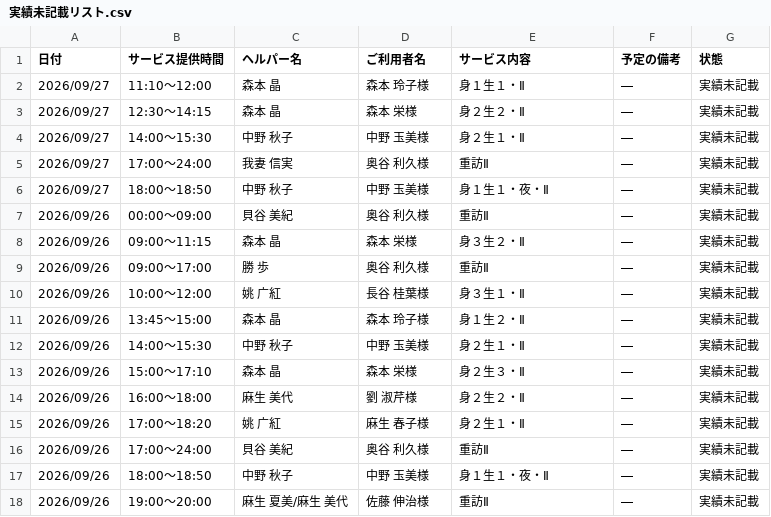
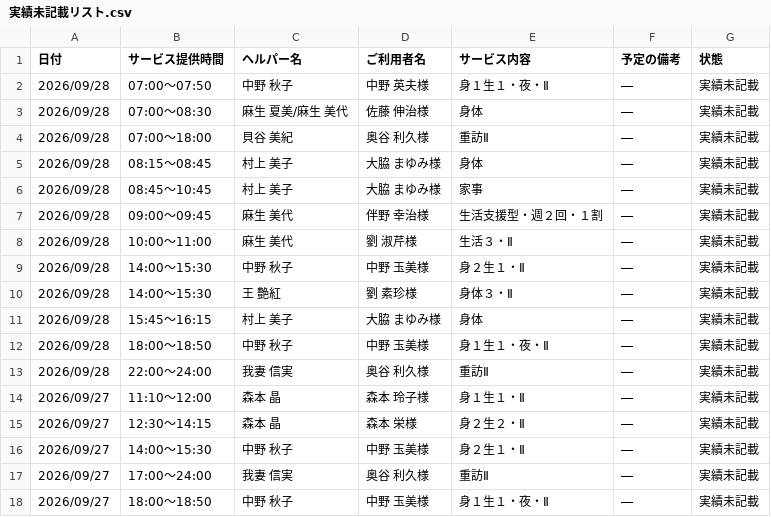
Before and after one commit to yyamamoto-stack/kaigo, a CSV file: data/実績未記載リスト.csv, drawn as a sheet; only a part is shown; the shorter side is filled out with more unchanged rows; the diff names each change by its address in the sheet, - before the commit and + after, or states it on an @@ line.

```diff
--- a/data/実績未記載リスト.csv
+++ b/data/実績未記載リスト.csv
+row 2: 2026/09/28 | 07:00～07:50 | 中野 秋子 | 中野 英夫様 | 身１生１・夜・Ⅱ | ― | 実績未記載
+row 3: 2026/09/28 | 07:00～08:30 | 麻生 夏美/麻生 美代 | 佐藤 伸治様 | 身体 | ― | 実績未記載
+row 4: 2026/09/28 | 07:00～18:00 | 貝谷 美紀 | 奥谷 利久様 | 重訪Ⅱ | ― | 実績未記載
+row 5: 2026/09/28 | 08:15～08:45 | 村上 美子 | 大脇 まゆみ様 | 身体 | ― | 実績未記載
+row 6: 2026/09/28 | 08:45～10:45 | 村上 美子 | 大脇 まゆみ様 | 家事 | ― | 実績未記載
+row 7: 2026/09/28 | 09:00～09:45 | 麻生 美代 | 伴野 幸治様 | 生活支援型・週２回・１割 | ― | 実績未記載
+row 8: 2026/09/28 | 10:00～11:00 | 麻生 美代 | 劉 淑芹様 | 生活３・Ⅱ | ― | 実績未記載
+row 9: 2026/09/28 | 14:00～15:30 | 中野 秋子 | 中野 玉美様 | 身２生１・Ⅱ | ― | 実績未記載
+row 10: 2026/09/28 | 14:00～15:30 | 王 艶紅 | 劉 素珍様 | 身体３・Ⅱ | ― | 実績未記載
+row 11: 2026/09/28 | 15:45～16:15 | 村上 美子 | 大脇 まゆみ様 | 身体 | ― | 実績未記載
+row 12: 2026/09/28 | 18:00～18:50 | 中野 秋子 | 中野 玉美様 | 身１生１・夜・Ⅱ | ― | 実績未記載
+row 13: 2026/09/28 | 22:00～24:00 | 我妻 信実 | 奥谷 利久様 | 重訪Ⅱ | ― | 実績未記載
```
